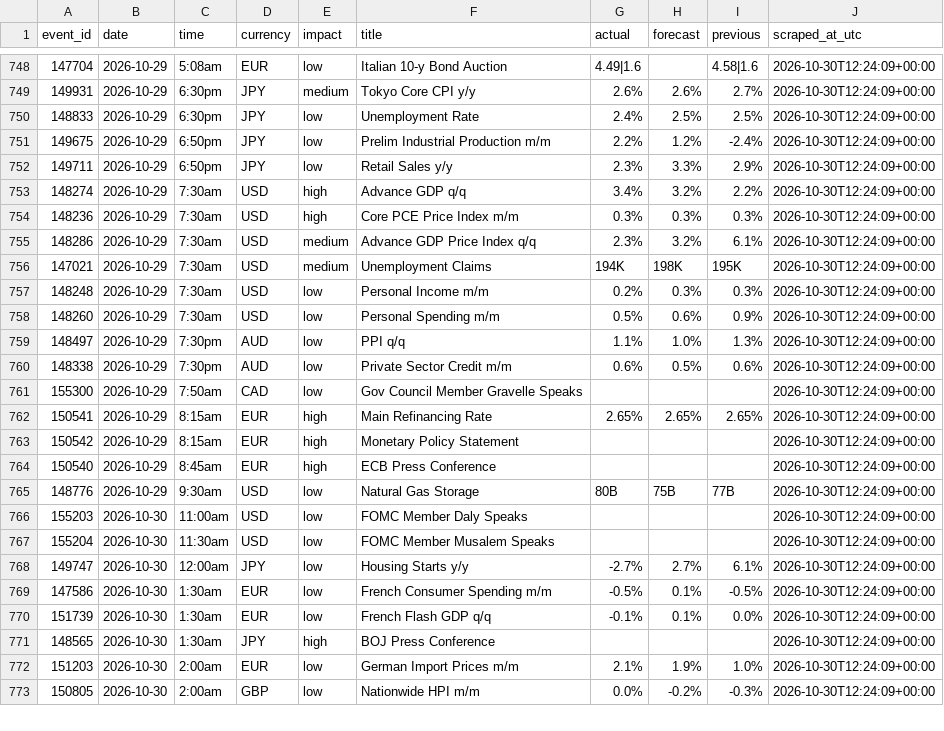
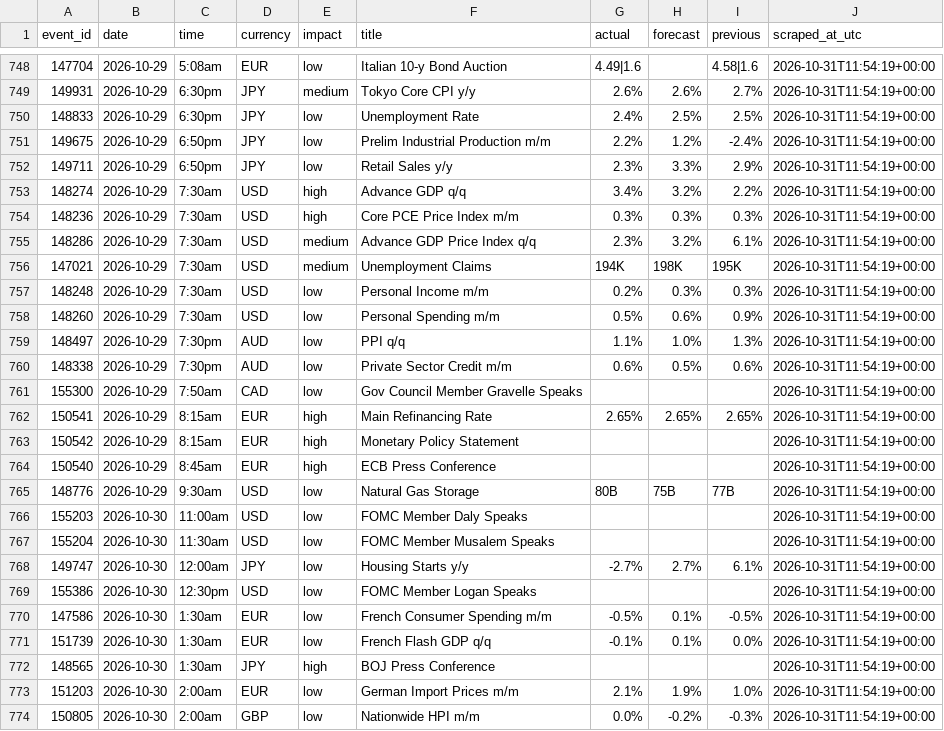
Before and after one commit to wahazzin/quant-trading-ten-strategies-rejected, a CSV file: data/ff_calendar_log.csv, drawn as a sheet; only a part is shown, gaps mark what is left out; the diff covers the shown part only.

```diff
--- a/data/ff_calendar_log.csv
+++ b/data/ff_calendar_log.csv
@@ -748,26 +748,27 @@ event_id,date,time,currency,impact,title,actual,forecast,previous,scraped_at_utc
-147704,2026-10-29,5:08am,EUR,low,Italian 10-y Bond Auction,4.49|1.6,,4.58|1.6,2026-10-30T12:24:09+00:00
-149931,2026-10-29,6:30pm,JPY,medium,Tokyo Core CPI y/y,2.6%,2.6%,2.7%,2026-10-30T12:24:09+00:00
-148833,2026-10-29,6:30pm,JPY,low,Unemployment Rate,2.4%,2.5%,2.5%,2026-10-30T12:24:09+00:00
-149675,2026-10-29,6:50pm,JPY,low,Prelim Industrial Production m/m,2.2%,1.2%,-2.4%,2026-10-30T12:24:09+00:00
-149711,2026-10-29,6:50pm,JPY,low,Retail Sales y/y,2.3%,3.3%,2.9%,2026-10-30T12:24:09+00:00
-148274,2026-10-29,7:30am,USD,high,Advance GDP q/q,3.4%,3.2%,2.2%,2026-10-30T12:24:09+00:00
-148236,2026-10-29,7:30am,USD,high,Core PCE Price Index m/m,0.3%,0.3%,0.3%,2026-10-30T12:24:09+00:00
-148286,2026-10-29,7:30am,USD,medium,Advance GDP Price Index q/q,2.3%,3.2%,6.1%,2026-10-30T12:24:09+00:00
-147021,2026-10-29,7:30am,USD,medium,Unemployment Claims,194K,198K,195K,2026-10-30T12:24:09+00:00
-148248,2026-10-29,7:30am,USD,low,Personal Income m/m,0.2%,0.3%,0.3%,2026-10-30T12:24:09+00:00
-148260,2026-10-29,7:30am,USD,low,Personal Spending m/m,0.5%,0.6%,0.9%,2026-10-30T12:24:09+00:00
-148497,2026-10-29,7:30pm,AUD,low,PPI q/q,1.1%,1.0%,1.3%,2026-10-30T12:24:09+00:00
-148338,2026-10-29,7:30pm,AUD,low,Private Sector Credit m/m,0.6%,0.5%,0.6%,2026-10-30T12:24:09+00:00
-155300,2026-10-29,7:50am,CAD,low,Gov Council Member Gravelle Speaks,,,,2026-10-30T12:24:09+00:00
-150541,2026-10-29,8:15am,EUR,high,Main Refinancing Rate,2.65%,2.65%,2.65%,2026-10-30T12:24:09+00:00
-150542,2026-10-29,8:15am,EUR,high,Monetary Policy Statement,,,,2026-10-30T12:24:09+00:00
-150540,2026-10-29,8:45am,EUR,high,ECB Press Conference,,,,2026-10-30T12:24:09+00:00
-148776,2026-10-29,9:30am,USD,low,Natural Gas Storage,80B,75B,77B,2026-10-30T12:24:09+00:00
-155203,2026-10-30,11:00am,USD,low,FOMC Member Daly Speaks,,,,2026-10-30T12:24:09+00:00
-155204,2026-10-30,11:30am,USD,low,FOMC Member Musalem Speaks,,,,2026-10-30T12:24:09+00:00
-149747,2026-10-30,12:00am,JPY,low,Housing Starts y/y,-2.7%,2.7%,6.1%,2026-10-30T12:24:09+00:00
-147586,2026-10-30,1:30am,EUR,low,French Consumer Spending m/m,-0.5%,0.1%,-0.5%,2026-10-30T12:24:09+00:00
-151739,2026-10-30,1:30am,EUR,low,French Flash GDP q/q,-0.1%,0.1%,0.0%,2026-10-30T12:24:09+00:00
-148565,2026-10-30,1:30am,JPY,high,BOJ Press Conference,,,,2026-10-30T12:24:09+00:00
-151203,2026-10-30,2:00am,EUR,low,German Import Prices m/m,2.1%,1.9%,1.0%,2026-10-30T12:24:09+00:00
-150805,2026-10-30,2:00am,GBP,low,Nationwide HPI m/m,0.0%,-0.2%,-0.3%,2026-10-30T12:24:09+00:00
+147704,2026-10-29,5:08am,EUR,low,Italian 10-y Bond Auction,4.49|1.6,,4.58|1.6,2026-10-31T11:54:19+00:00
+149931,2026-10-29,6:30pm,JPY,medium,Tokyo Core CPI y/y,2.6%,2.6%,2.7%,2026-10-31T11:54:19+00:00
+148833,2026-10-29,6:30pm,JPY,low,Unemployment Rate,2.4%,2.5%,2.5%,2026-10-31T11:54:19+00:00
+149675,2026-10-29,6:50pm,JPY,low,Prelim Industrial Production m/m,2.2%,1.2%,-2.4%,2026-10-31T11:54:19+00:00
+149711,2026-10-29,6:50pm,JPY,low,Retail Sales y/y,2.3%,3.3%,2.9%,2026-10-31T11:54:19+00:00
+148274,2026-10-29,7:30am,USD,high,Advance GDP q/q,3.4%,3.2%,2.2%,2026-10-31T11:54:19+00:00
+148236,2026-10-29,7:30am,USD,high,Core PCE Price Index m/m,0.3%,0.3%,0.3%,2026-10-31T11:54:19+00:00
+148286,2026-10-29,7:30am,USD,medium,Advance GDP Price Index q/q,2.3%,3.2%,6.1%,2026-10-31T11:54:19+00:00
+147021,2026-10-29,7:30am,USD,medium,Unemployment Claims,194K,198K,195K,2026-10-31T11:54:19+00:00
+148248,2026-10-29,7:30am,USD,low,Personal Income m/m,0.2%,0.3%,0.3%,2026-10-31T11:54:19+00:00
+148260,2026-10-29,7:30am,USD,low,Personal Spending m/m,0.5%,0.6%,0.9%,2026-10-31T11:54:19+00:00
+148497,2026-10-29,7:30pm,AUD,low,PPI q/q,1.1%,1.0%,1.3%,2026-10-31T11:54:19+00:00
+148338,2026-10-29,7:30pm,AUD,low,Private Sector Credit m/m,0.6%,0.5%,0.6%,2026-10-31T11:54:19+00:00
+155300,2026-10-29,7:50am,CAD,low,Gov Council Member Gravelle Speaks,,,,2026-10-31T11:54:19+00:00
+150541,2026-10-29,8:15am,EUR,high,Main Refinancing Rate,2.65%,2.65%,2.65%,2026-10-31T11:54:19+00:00
+150542,2026-10-29,8:15am,EUR,high,Monetary Policy Statement,,,,2026-10-31T11:54:19+00:00
+150540,2026-10-29,8:45am,EUR,high,ECB Press Conference,,,,2026-10-31T11:54:19+00:00
+148776,2026-10-29,9:30am,USD,low,Natural Gas Storage,80B,75B,77B,2026-10-31T11:54:19+00:00
+155203,2026-10-30,11:00am,USD,low,FOMC Member Daly Speaks,,,,2026-10-31T11:54:19+00:00
+155204,2026-10-30,11:30am,USD,low,FOMC Member Musalem Speaks,,,,2026-10-31T11:54:19+00:00
+149747,2026-10-30,12:00am,JPY,low,Housing Starts y/y,-2.7%,2.7%,6.1%,2026-10-31T11:54:19+00:00
+155386,2026-10-30,12:30pm,USD,low,FOMC Member Logan Speaks,,,,2026-10-31T11:54:19+00:00
+147586,2026-10-30,1:30am,EUR,low,French Consumer Spending m/m,-0.5%,0.1%,-0.5%,2026-10-31T11:54:19+00:00
+151739,2026-10-30,1:30am,EUR,low,French Flash GDP q/q,-0.1%,0.1%,0.0%,2026-10-31T11:54:19+00:00
+148565,2026-10-30,1:30am,JPY,high,BOJ Press Conference,,,,2026-10-31T11:54:19+00:00
+151203,2026-10-30,2:00am,EUR,low,German Import Prices m/m,2.1%,1.9%,1.0%,2026-10-31T11:54:19+00:00
+150805,2026-10-30,2:00am,GBP,low,Nationwide HPI m/m,0.0%,-0.2%,-0.3%,2026-10-31T11:54:19+00:00
```
Also changed, not shown: 77 edited cells elsewhere in this file.
